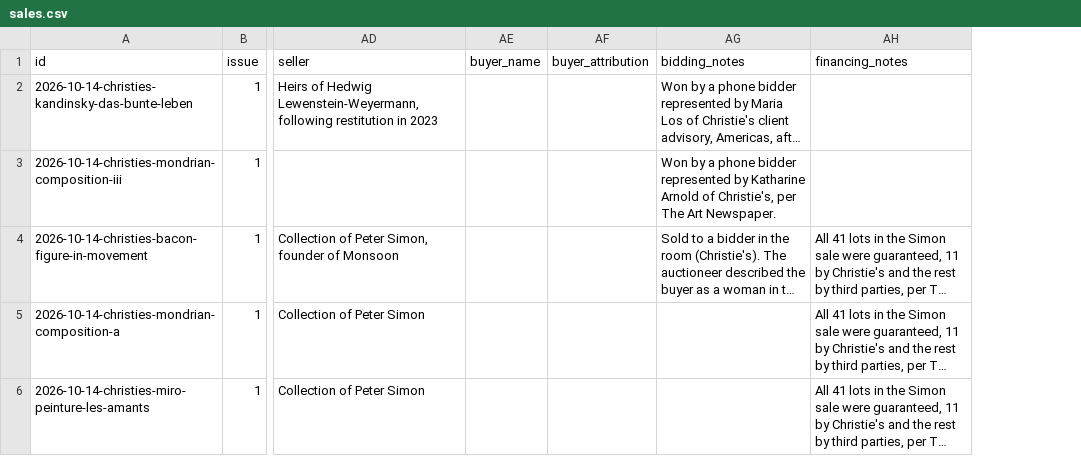
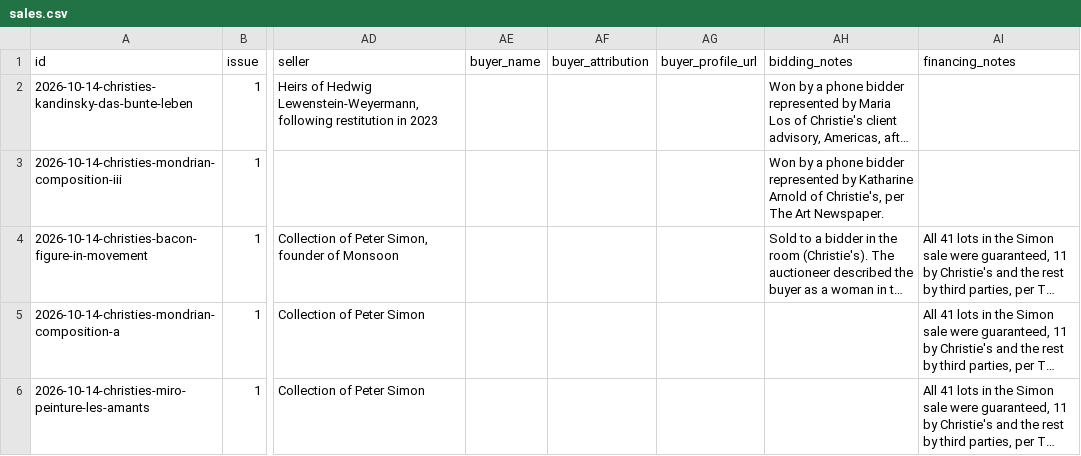
Before and after one commit to ryanbwatt/art-moves, a CSV file: site/sales.csv, drawn as a sheet; only a part is shown, gaps mark what is left out; long unchanged cells end in …; the diff covers the shown part only; the diff names each change by its address in the sheet, - before the commit and + after, or states it on an @@ line.

Commit message:
Issue 1 draft; name reported buyers and link to a profile
Add buyer_profile_url, rendered as a new-tab link. Popova row now
reports Beaumont Nathan (Apollo, citing the Baer Faxt). Build log Session 6.

Co-authored-by: Perplexity <noreply@perplexity.ai>

```diff
--- a/site/sales.csv
+++ b/site/sales.csv
+column AG (buyer_profile_url), empty
```
Also changed, not shown: 7 edited cells elsewhere in this file, 13 other files.
